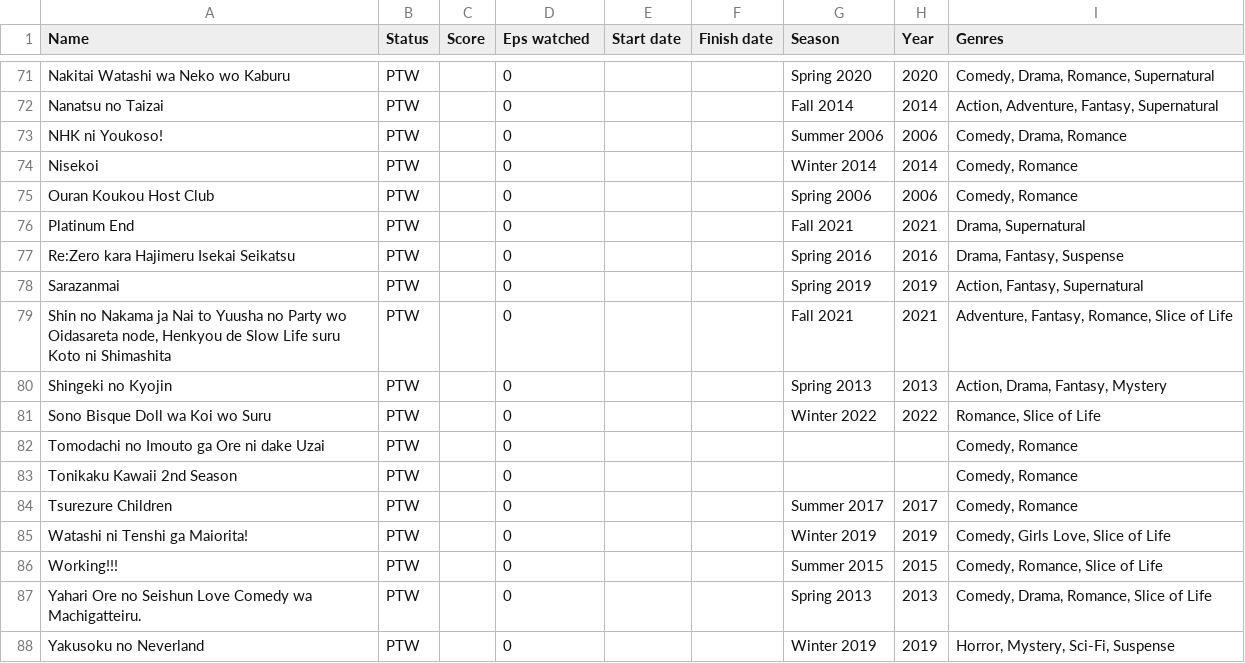
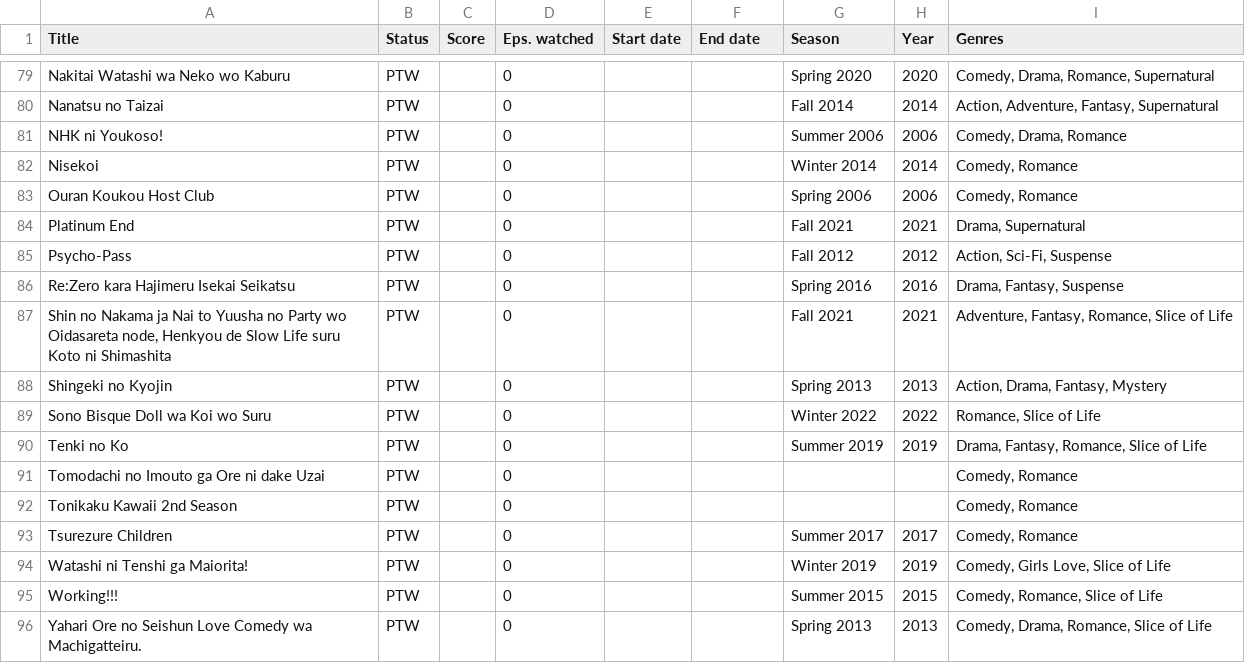
Before and after one commit to FunkyCracky/MyAnimeListToCSV, a CSV file: out.csv, drawn as a sheet; only a part is shown, gaps mark what is left out; the shorter side is filled out with more unchanged rows; the diff covers the shown part only.

```diff
--- a/out.csv
+++ b/out.csv
@@ -1 +1 @@
-Name;Status;Score;Eps watched;Start date;Finish date;Season;Year;Genres
+Title;Status;Score;Eps. watched;Start date;End date;Season;Year;Genres
@@ -76,4 +84,4 @@ Ouran Koukou Host Club;PTW;;0;;;Spring 2006;2006;Comedy, Romance
 Platinum End;PTW;;0;;;Fall 2021;2021;Drama, Supernatural
+Psycho-Pass;PTW;;0;;;Fall 2012;2012;Action, Sci-Fi, Suspense
 Re:Zero kara Hajimeru Isekai Seikatsu;PTW;;0;;;Spring 2016;2016;Drama, Fantasy, Suspense
-Sarazanmai;PTW;;0;;;Spring 2019;2019;Action, Fantasy, Supernatural
 Shin no Nakama ja Nai to Yuusha no Party wo Oidasareta node, Henkyou de Slow Life suru Koto ni Shimashita;PTW;;0;;;Fall 2021;2021;Adventure, Fantasy, Romance, Slice of Life
@@ -81,2 +89,3 @@ Shingeki no Kyojin;PTW;;0;;;Spring 2013;2013;Action, Drama, Fantasy, Mystery
 Sono Bisque Doll wa Koi wo Suru;PTW;;0;;;Winter 2022;2022;Romance, Slice of Life
+Tenki no Ko;PTW;;0;;;Summer 2019;2019;Drama, Fantasy, Romance, Slice of Life
 Tomodachi no Imouto ga Ore ni dake Uzai;PTW;;0;;;;;Comedy, Romance
```
Also changed, not shown: 14 added rows, 6 removed rows and 19 edited cells elsewhere in this file, 4 other files.
